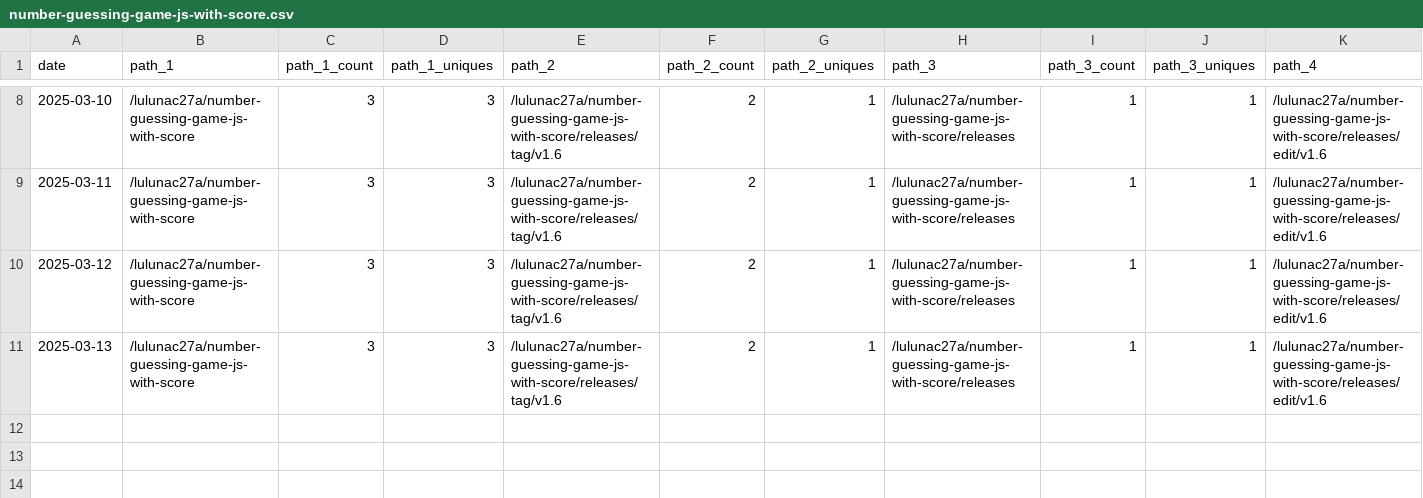
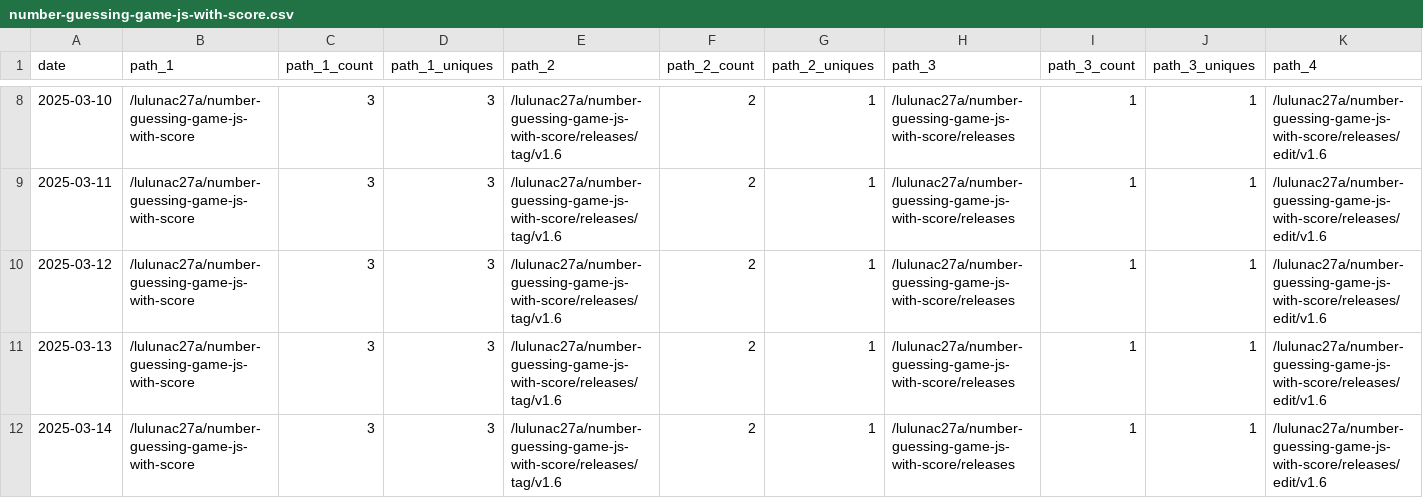
Before and after one commit to lulunac27a/github-repo-traffic-stats, a CSV file: data/github_paths/number-guessing-game-js-with-score.csv, drawn as a sheet; only a part is shown, gaps mark what is left out; rows hold the shown columns only; the diff names each change by its address in the sheet, - before the commit and + after, or states it on an @@ line.

Commit message:
data update

```diff
--- a/data/github_paths/number-guessing-game-js-with-score.csv
+++ b/data/github_paths/number-guessing-game-js-with-score.csv
+row 12: 2025-03-14 | /lulunac27a/number-guessing-game-js-with-score | 3 | 3 | /lulunac27a/number-guessing-game-js-with-score/releases/tag/v1.6 | 2 | 1 | /lulunac27a/number-guessing-game-js-with-score/releases | 1 | 1 | /lulunac27a/number-guessing-game-js-with-score/releases/edit/v1.6
```
Also changed, not shown: data/github_paths/gamification-task-list-vue-typescript.csv, data/github_paths/lulunac27a.csv, 30 other files.
